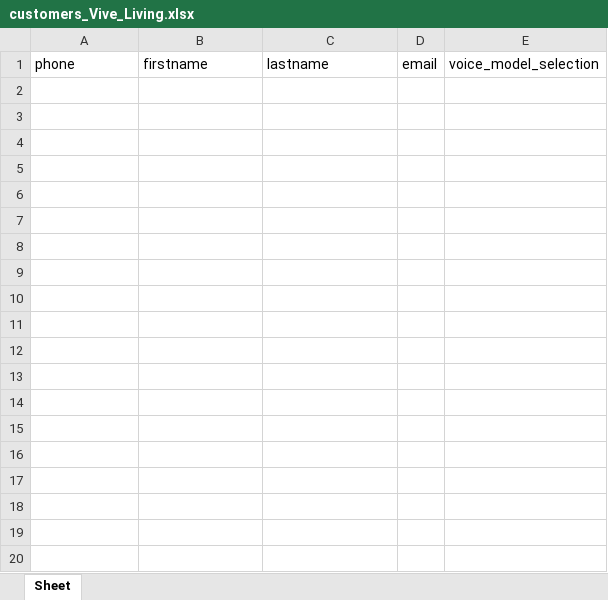
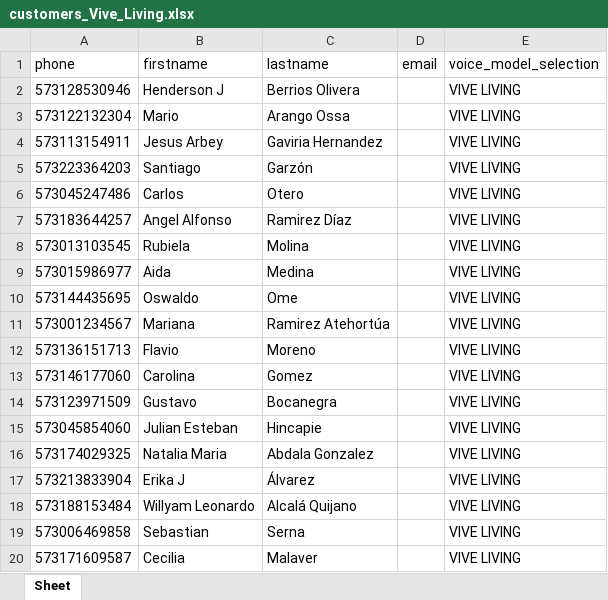
Before and after one commit to lucianneservat/Task2-Repo, an Excel workbook: output/customers_Vive_Living.xlsx, sheet Sheet, drawn as a sheet; only a part is shown; values as stored, in another font and other column widths than the file's, no borders; the diff covers the shown part only; the diff names each change by its address in the sheet, - before the commit and + after, or states it on an @@ line.

```diff
--- a/output/customers_Vive_Living.xlsx (sheet Sheet)
+++ b/output/customers_Vive_Living.xlsx (sheet Sheet)
+row 2: 573128530946 | Henderson J | Berrios Olivera |  | VIVE LIVING
+row 3: 573122132304 | Mario | Arango Ossa |  | VIVE LIVING
+row 4: 573113154911 | Jesus Arbey | Gaviria Hernandez |  | VIVE LIVING
+row 5: 573223364203 | Santiago | Garzón |  | VIVE LIVING
+row 6: 573045247486 | Carlos | Otero |  | VIVE LIVING
+row 7: 573183644257 | Angel Alfonso | Ramirez Díaz |  | VIVE LIVING
+row 8: 573013103545 | Rubiela | Molina |  | VIVE LIVING
+row 9: 573015986977 | Aida | Medina |  | VIVE LIVING
+row 10: 573144435695 | Oswaldo | Ome |  | VIVE LIVING
+row 11: 573001234567 | Mariana | Ramirez Atehortúa |  | VIVE LIVING
+row 12: 573136151713 | Flavio | Moreno |  | VIVE LIVING
+row 13: 573146177060 | Carolina | Gomez |  | VIVE LIVING
+row 14: 573123971509 | Gustavo | Bocanegra |  | VIVE LIVING
+row 15: 573045854060 | Julian Esteban | Hincapie |  | VIVE LIVING
+row 16: 573174029325 | Natalia Maria | Abdala Gonzalez |  | VIVE LIVING
+row 17: 573213833904 | Erika J | Álvarez |  | VIVE LIVING
+row 18: 573188153484 | Willyam Leonardo | Alcalá Quijano |  | VIVE LIVING
+row 19: 573006469858 | Sebastian | Serna |  | VIVE LIVING
+row 20: 573171609587 | Cecilia | Malaver |  | VIVE LIVING
```
Also changed, not shown: 302 added rows elsewhere in this sheet, output/campaign_Otros_proyectos.xlsx, output/campaign_Vive_Living.xlsx, 2 other files.
